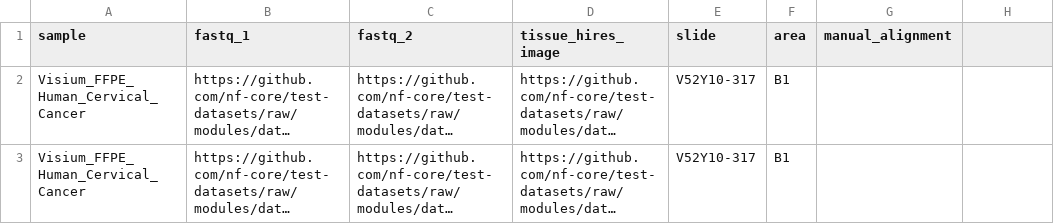
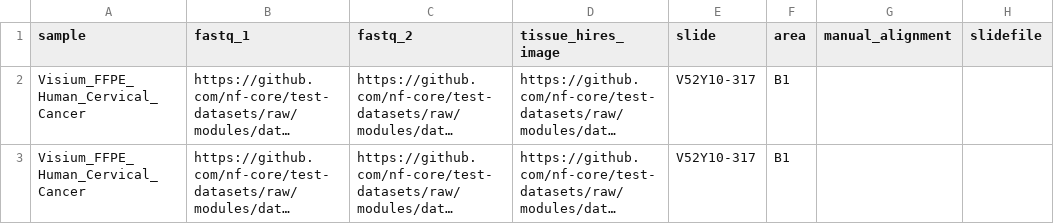
Before and after one commit to nf-core/spatialvi, a CSV file: assets/samplesheet_spaceranger_ffpe_cytassist.csv, drawn as a sheet; long unchanged cells end in …; the diff names each change by its address in the sheet, - before the commit and + after, or states it on an @@ line.

```diff
--- a/assets/samplesheet_spaceranger_ffpe_cytassist.csv
+++ b/assets/samplesheet_spaceranger_ffpe_cytassist.csv
-H1: (empty)
+H1: slidefile
```
Also changed, not shown: assets/samplesheet_spaceranger_ffpe_v1.csv, 5 other files.
